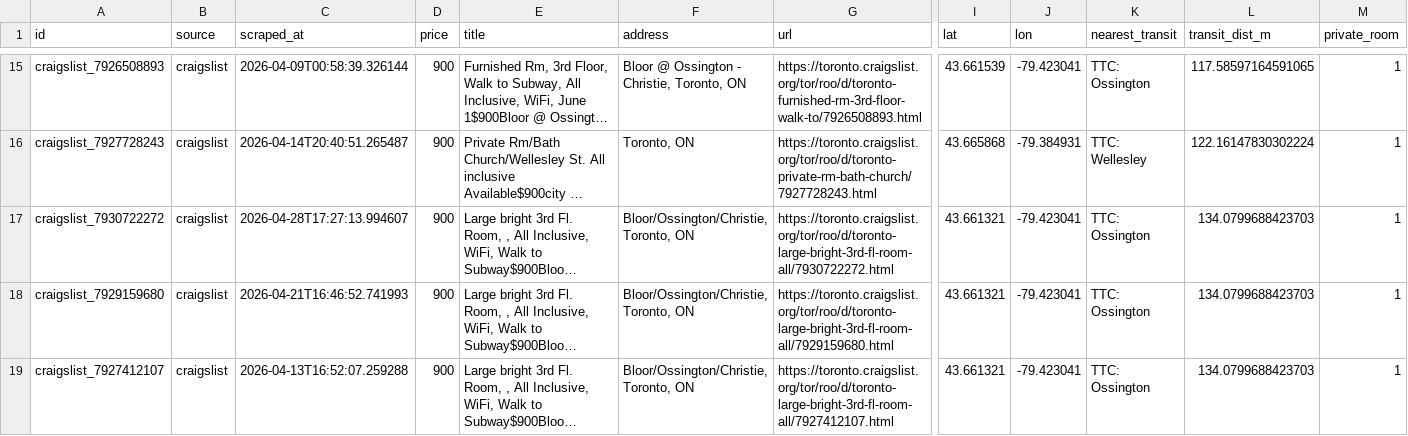
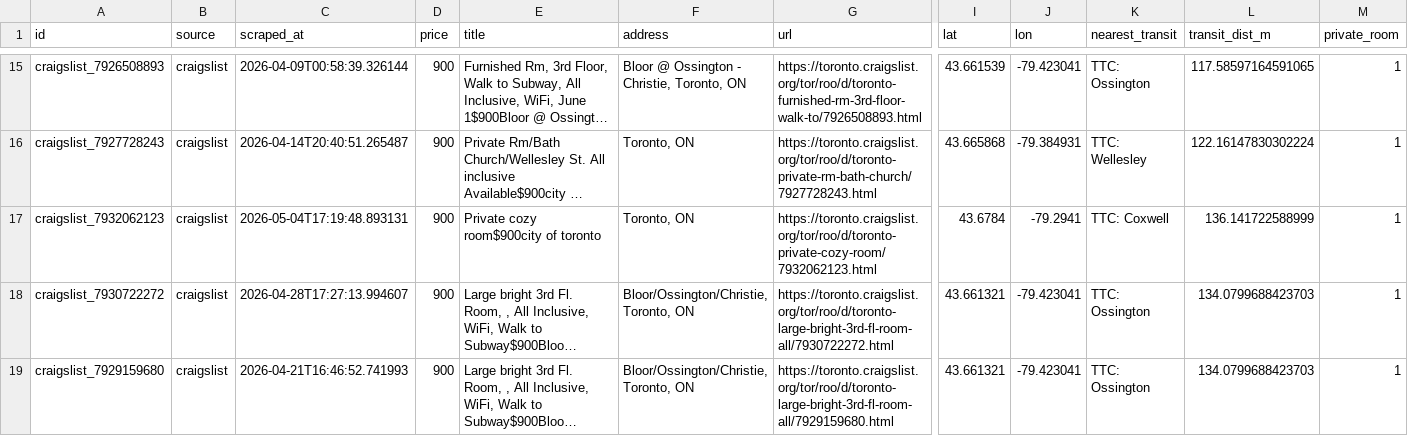
Before and after one commit to ons96/toronto-rental-agent, a CSV file: data/listings.csv, drawn as a sheet; only a part is shown, gaps mark what is left out; the shorter side is filled out with more unchanged rows; long unchanged cells end in …; rows hold the shown columns only; the diff names each change by its address in the sheet, - before the commit and + after, or states it on an @@ line.

```diff
--- a/data/listings.csv
+++ b/data/listings.csv
+row 17: craigslist_7932062123 | craigslist | 2026-05-04T17:19:48.893131 | 900 | Private cozy room$900city of toronto | Toronto, ON | https://toronto.craigslist.org/tor/roo/d/toronto-private-cozy-room/7932062123.html | 43.6784 | -79.2941 | TTC: Coxwell | 136.141722588999 | 1
```
